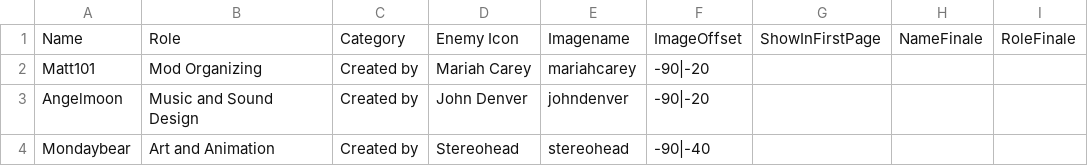
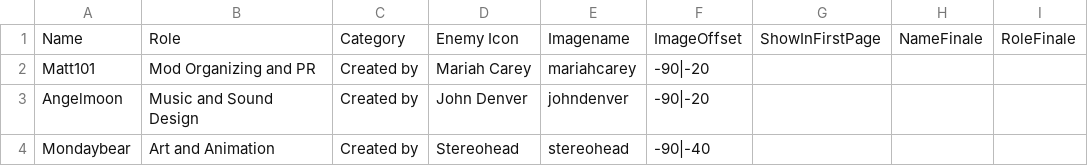
Before and after one commit to ncrecc/christmasspecial, a CSV file: data/text/credits.csv, drawn as a sheet; only a part is shown; the diff names each change by its address in the sheet, - before the commit and + after, or states it on an @@ line.

```diff
--- a/data/text/credits.csv
+++ b/data/text/credits.csv
-B2: Mod Organizing
+B2: Mod Organizing and PR
```
Also changed, not shown: _append/data/text/fighters.csv, _append/data/text/symbols.csv, 42 other files.
